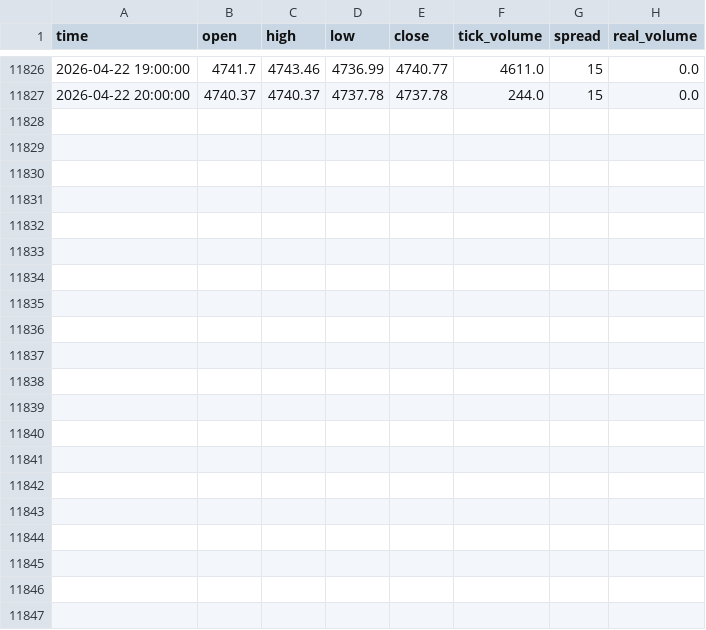
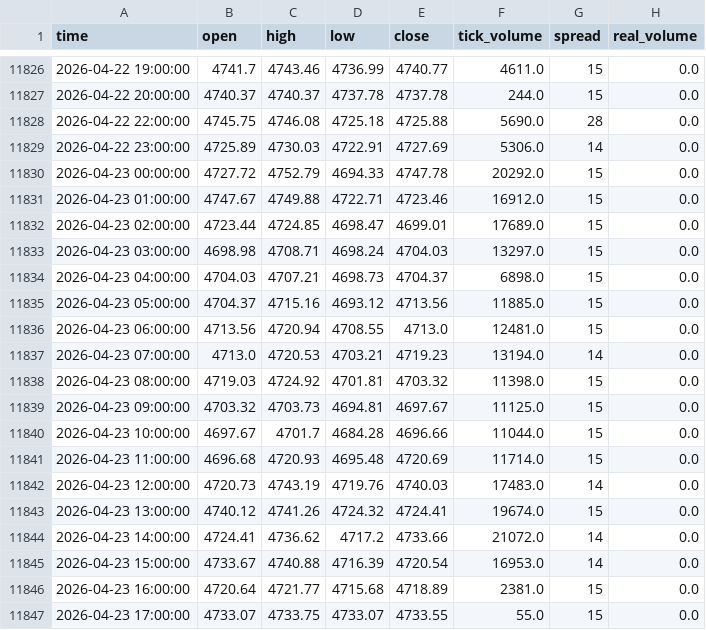
Before and after one commit to TshifhunguCodes/Autonomous-Quant-Research-system, a CSV file: data/clean/xauusd_h1_clean.csv, drawn as a sheet; only a part is shown, gaps mark what is left out; the diff names each change by its address in the sheet, - before the commit and + after, or states it on an @@ line.

```diff
--- a/data/clean/xauusd_h1_clean.csv
+++ b/data/clean/xauusd_h1_clean.csv
+row 11828: 2026-04-22 22:00:00 | 4745.75 | 4746.08 | 4725.18 | 4725.88 | 5690.0 | 28 | 0.0
+row 11829: 2026-04-22 23:00:00 | 4725.89 | 4730.03 | 4722.91 | 4727.69 | 5306.0 | 14 | 0.0
+row 11830: 2026-04-23 00:00:00 | 4727.72 | 4752.79 | 4694.33 | 4747.78 | 20292.0 | 15 | 0.0
+row 11831: 2026-04-23 01:00:00 | 4747.67 | 4749.88 | 4722.71 | 4723.46 | 16912.0 | 15 | 0.0
+row 11832: 2026-04-23 02:00:00 | 4723.44 | 4724.85 | 4698.47 | 4699.01 | 17689.0 | 15 | 0.0
+row 11833: 2026-04-23 03:00:00 | 4698.98 | 4708.71 | 4698.24 | 4704.03 | 13297.0 | 15 | 0.0
+row 11834: 2026-04-23 04:00:00 | 4704.03 | 4707.21 | 4698.73 | 4704.37 | 6898.0 | 15 | 0.0
+row 11835: 2026-04-23 05:00:00 | 4704.37 | 4715.16 | 4693.12 | 4713.56 | 11885.0 | 15 | 0.0
+row 11836: 2026-04-23 06:00:00 | 4713.56 | 4720.94 | 4708.55 | 4713.0 | 12481.0 | 15 | 0.0
+row 11837: 2026-04-23 07:00:00 | 4713.0 | 4720.53 | 4703.21 | 4719.23 | 13194.0 | 14 | 0.0
+row 11838: 2026-04-23 08:00:00 | 4719.03 | 4724.92 | 4701.81 | 4703.32 | 11398.0 | 15 | 0.0
+row 11839: 2026-04-23 09:00:00 | 4703.32 | 4703.73 | 4694.81 | 4697.67 | 11125.0 | 15 | 0.0
+row 11840: 2026-04-23 10:00:00 | 4697.67 | 4701.7 | 4684.28 | 4696.66 | 11044.0 | 15 | 0.0
+row 11841: 2026-04-23 11:00:00 | 4696.68 | 4720.93 | 4695.48 | 4720.69 | 11714.0 | 15 | 0.0
+row 11842: 2026-04-23 12:00:00 | 4720.73 | 4743.19 | 4719.76 | 4740.03 | 17483.0 | 14 | 0.0
+row 11843: 2026-04-23 13:00:00 | 4740.12 | 4741.26 | 4724.32 | 4724.41 | 19674.0 | 15 | 0.0
+row 11844: 2026-04-23 14:00:00 | 4724.41 | 4736.62 | 4717.2 | 4733.66 | 21072.0 | 14 | 0.0
+row 11845: 2026-04-23 15:00:00 | 4733.67 | 4740.88 | 4716.39 | 4720.54 | 16953.0 | 14 | 0.0
+row 11846: 2026-04-23 16:00:00 | 4720.64 | 4721.77 | 4715.68 | 4718.89 | 2381.0 | 15 | 0.0
+row 11847: 2026-04-23 17:00:00 | 4733.07 | 4733.75 | 4733.07 | 4733.55 | 55.0 | 15 | 0.0
```
Also changed, not shown: 10 other files.
